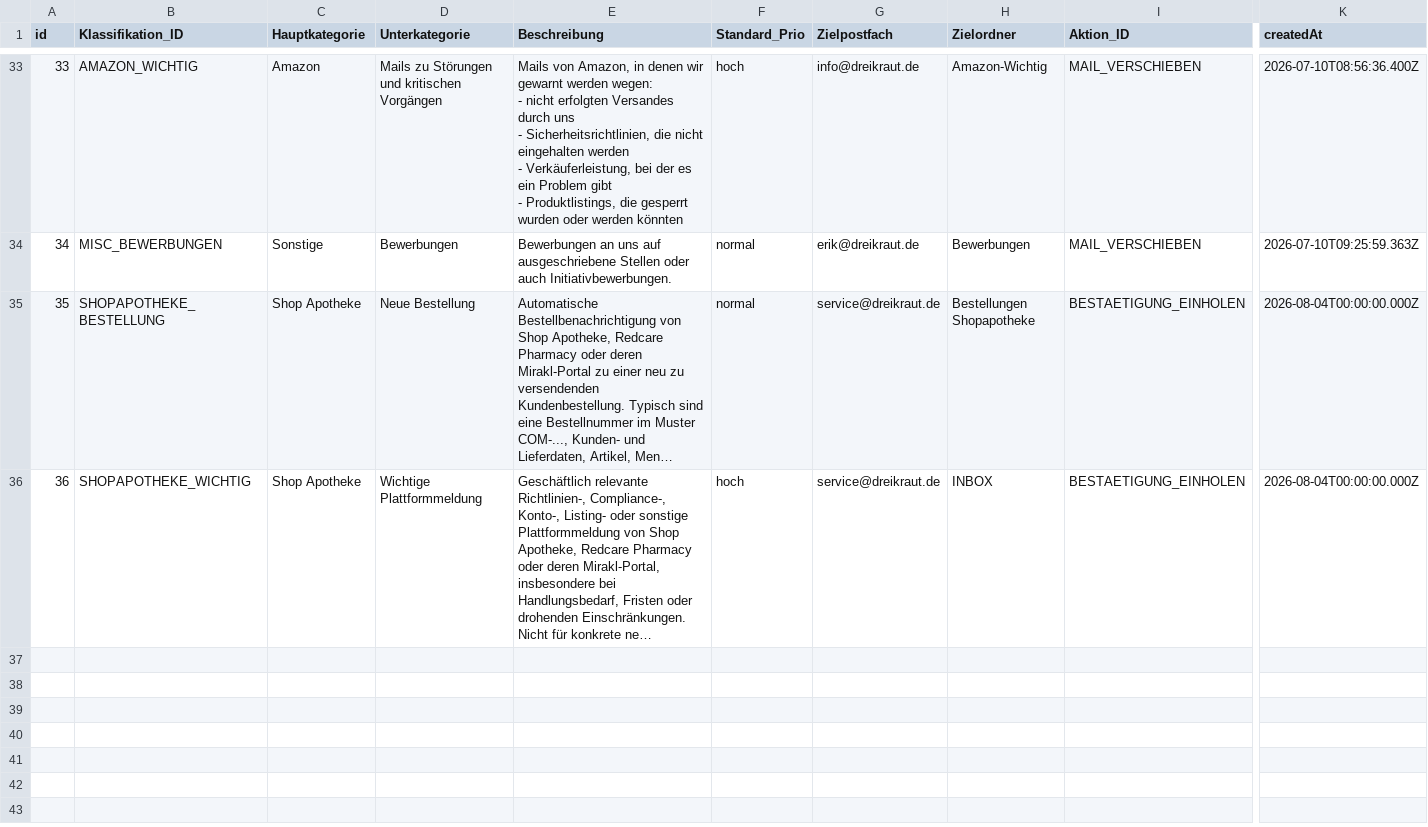
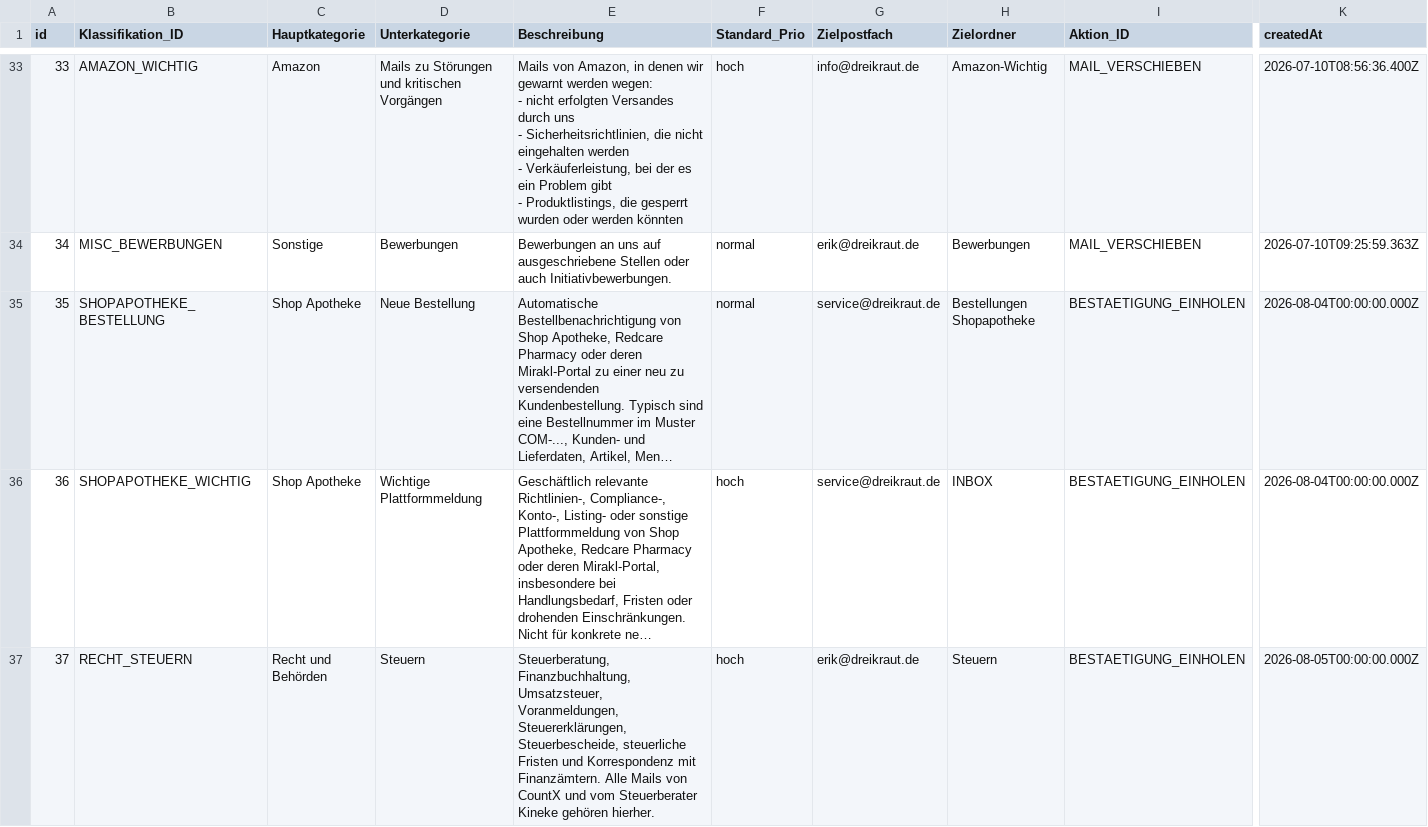
Before and after one commit to erikdreikraut/krautl, a CSV file: data/mail-klassifikationen.csv, drawn as a sheet; only a part is shown, gaps mark what is left out; long unchanged cells end in …; rows hold the shown columns only; the diff names each change by its address in the sheet, - before the commit and + after, or states it on an @@ line.

Commit message:
Add tax mail classification

```diff
--- a/data/mail-klassifikationen.csv
+++ b/data/mail-klassifikationen.csv
+row 37: 37 | RECHT_STEUERN | Recht und Behörden | Steuern | Steuerberatung, Finanzbuchhaltung, Umsatzsteuer, Voranmeldungen, Steuererklärungen, Steuerbescheide, steuerliche Fristen und Korrespondenz mit Finanzämtern. Alle Mails von CountX und vom Steuerberater Kineke gehören hierher. | hoch | erik@dreikraut.de | Steuern | BESTAETIGUNG_EINHOLEN | 2026-08-05T00:00:00.000Z
```
Also changed, not shown: 4 other files.
